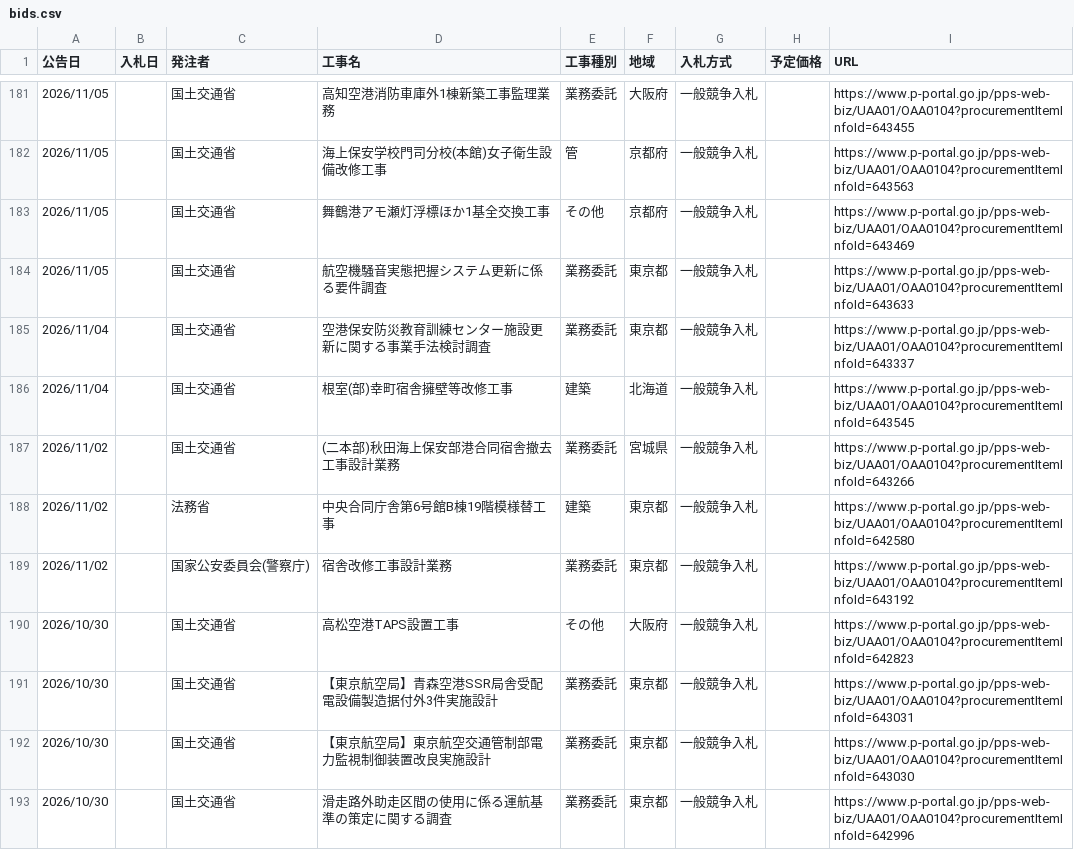
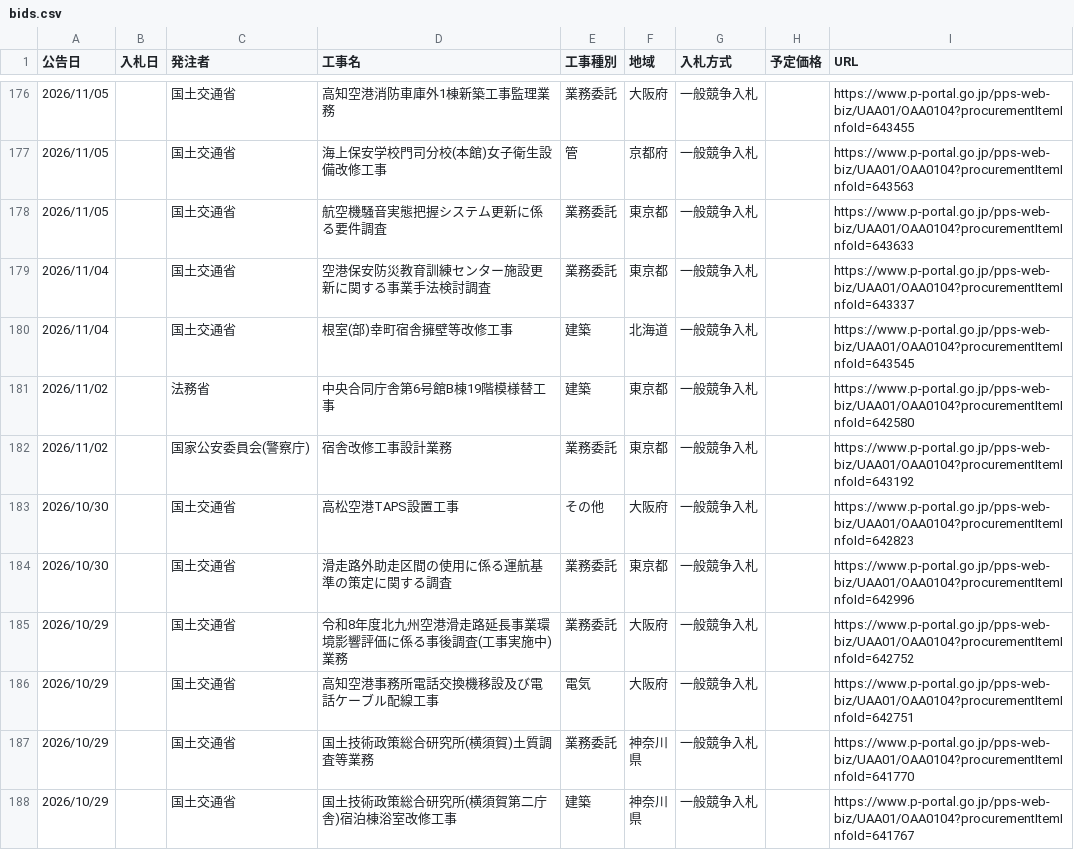
Before and after one commit to Takumi-Qz/scraping-nyusatsu, a CSV file: data/bids.csv, drawn as a sheet; only a part is shown, gaps mark what is left out; the shorter side is filled out with more unchanged rows; the diff covers the shown part only.

```diff
--- a/data/bids.csv
+++ b/data/bids.csv
@@ -182,3 +177,2 @@
 2026/11/05,,国土交通省,海上保安学校門司分校(本館)女子衛生設備改修工事,管,京都府,一般競争入札,,https://www.p-portal.go.jp/pps-web-biz/UAA01/OAA0104?procurementItemInfoId=643563
-2026/11/05,,国土交通省,舞鶴港アモ瀬灯浮標ほか1基全交換工事,その他,京都府,一般競争入札,,https://www.p-portal.go.jp/pps-web-biz/UAA01/OAA0104?procurementItemInfoId=643469
 2026/11/05,,国土交通省,航空機騒音実態把握システム更新に係る要件調査,業務委託,東京都,一般競争入札,,https://www.p-portal.go.jp/pps-web-biz/UAA01/OAA0104?procurementItemInfoId=643633
@@ -186,3 +180,2 @@
 2026/11/04,,国土交通省,根室(部)幸町宿舎擁壁等改修工事,建築,北海道,一般競争入札,,https://www.p-portal.go.jp/pps-web-biz/UAA01/OAA0104?procurementItemInfoId=643545
-2026/11/02,,国土交通省,(二本部)秋田海上保安部港合同宿舎撤去工事設計業務,業務委託,宮城県,一般競争入札,,https://www.p-portal.go.jp/pps-web-biz/UAA01/OAA0104?procurementItemInfoId=643266
 2026/11/02,,法務省,中央合同庁舎第6号館B棟19階模様替工事,建築,東京都,一般競争入札,,https://www.p-portal.go.jp/pps-web-biz/UAA01/OAA0104?procurementItemInfoId=642580
@@ -190,4 +183,2 @@
 2026/10/30,,国土交通省,高松空港TAPS設置工事,その他,大阪府,一般競争入札,,https://www.p-portal.go.jp/pps-web-biz/UAA01/OAA0104?procurementItemInfoId=642823
-2026/10/30,,国土交通省,【東京航空局】青森空港SSR局舎受配電設備製造据付外3件実施設計,業務委託,東京都,一般競争入札,,https://www.p-portal.go.jp/pps-web-biz/UAA01/OAA0104?procurementItemInfoId=643031
-2026/10/30,,国土交通省,【東京航空局】東京航空交通管制部電力監視制御装置改良実施設計,業務委託,東京都,一般競争入札,,https://www.p-portal.go.jp/pps-web-biz/UAA01/OAA0104?procurementItemInfoId=643030
 2026/10/30,,国土交通省,滑走路外助走区間の使用に係る運航基準の策定に関する調査,業務委託,東京都,一般競争入札,,https://www.p-portal.go.jp/pps-web-biz/UAA01/OAA0104?procurementItemInfoId=642996
```
Also changed, not shown: 3 added rows, 16 removed rows, 2 moved rows and 11 edited cells elsewhere in this file.
